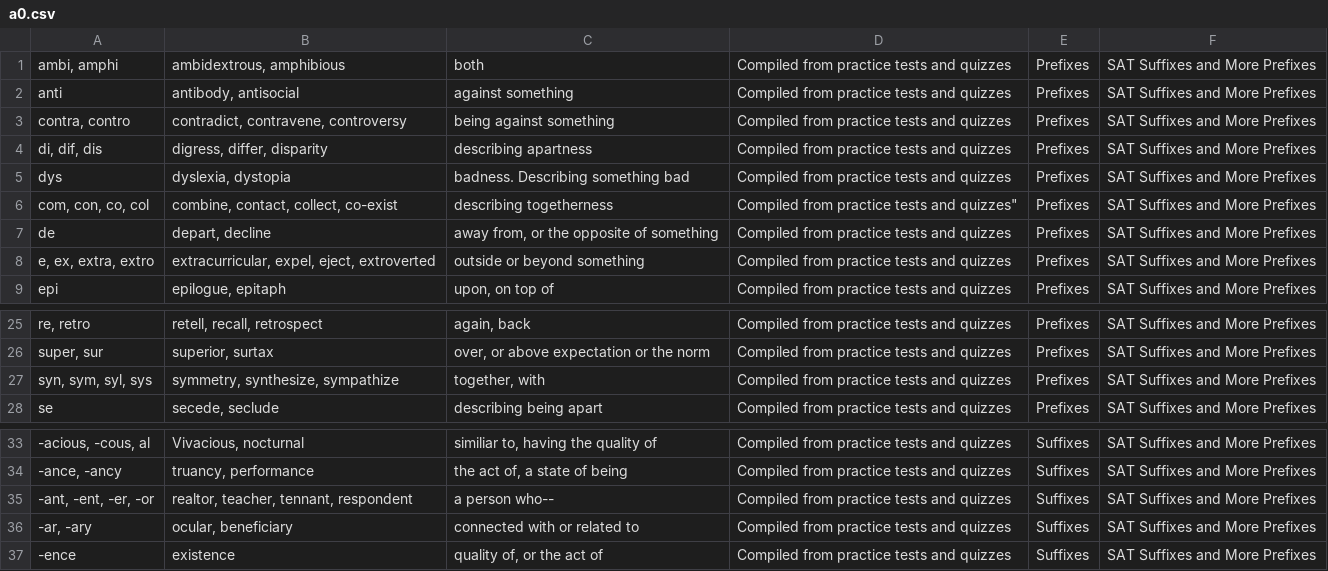
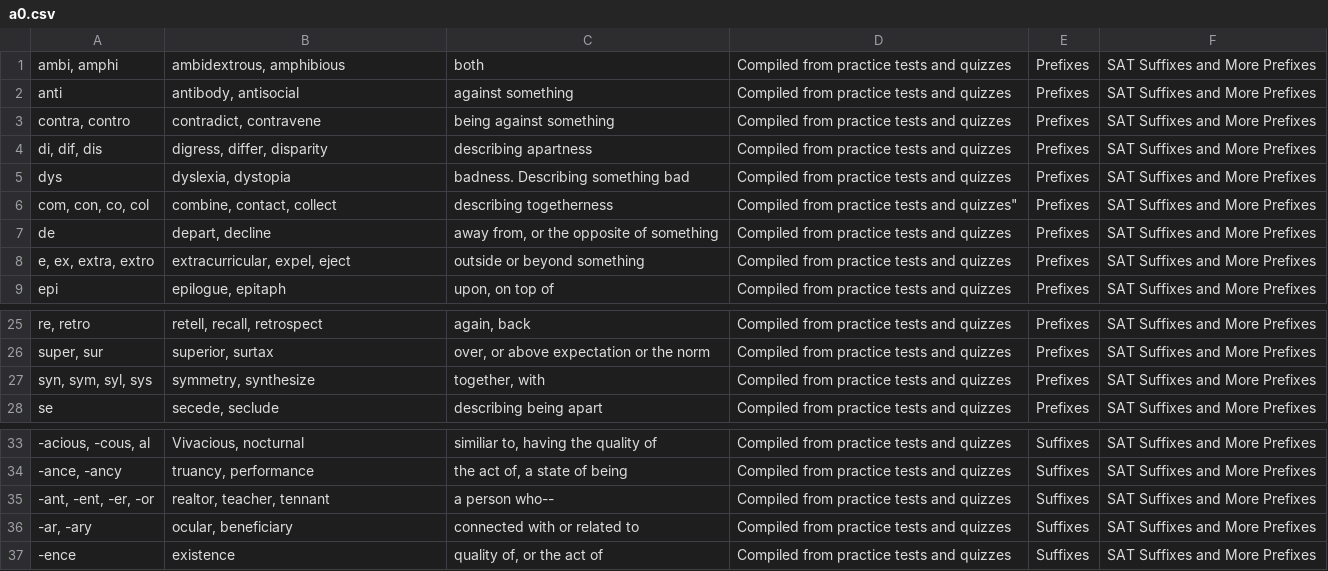
Before and after one commit to eeho/eeho.github.io, a CSV file: a0.csv, drawn as a sheet; only a part is shown, gaps mark what is left out; the diff names each change by its address in the sheet, - before the commit and + after, or states it on an @@ line.

Commit message:
fixed a0 typo agin agin

```diff
--- a/a0.csv
+++ b/a0.csv
-B3: contradict, contravene, controversy
+B3: contradict, contravene
-B6: combine, contact, collect, co-exist
+B6: combine, contact, collect
-B8: extracurricular, expel, eject, extroverted
+B8: extracurricular, expel, eject
-B27: symmetry, synthesize, sympathize
+B27: symmetry, synthesize
-B35: realtor, teacher, tennant, respondent
+B35: realtor, teacher, tennant
```
